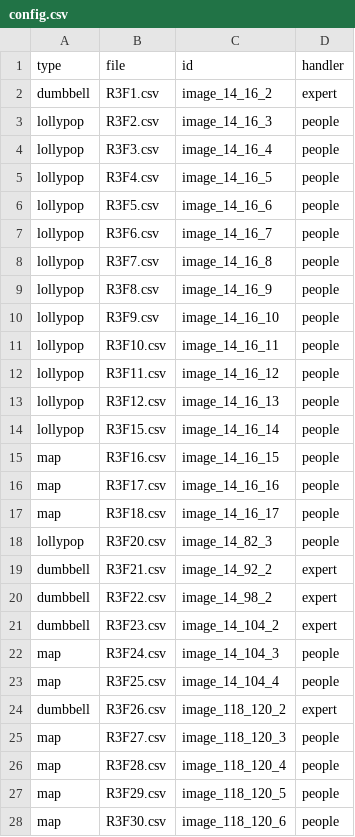
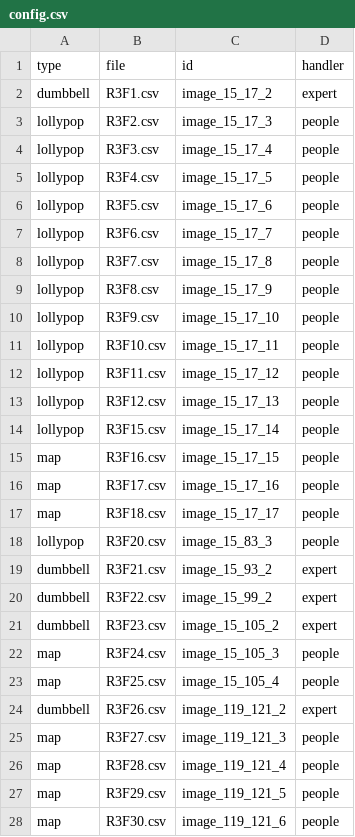
Before and after one commit to aspardog/eu-thematic-reports, a CSV file: html/R3/config.csv, drawn as a sheet; only a part is shown; the diff covers the shown part only.

```diff
--- a/html/R3/config.csv
+++ b/html/R3/config.csv
@@ -1,28 +1,28 @@
 type,file,id,handler
-dumbbell,R3F1.csv,image_14_16_2,expert
-lollypop,R3F2.csv,image_14_16_3,people
-lollypop,R3F3.csv,image_14_16_4,people
-lollypop,R3F4.csv,image_14_16_5,people
-lollypop,R3F5.csv,image_14_16_6,people
-lollypop,R3F6.csv,image_14_16_7,people
-lollypop,R3F7.csv,image_14_16_8,people
-lollypop,R3F8.csv,image_14_16_9,people
-lollypop,R3F9.csv,image_14_16_10,people
-lollypop,R3F10.csv,image_14_16_11,people
-lollypop,R3F11.csv,image_14_16_12,people
-lollypop,R3F12.csv,image_14_16_13,people
-lollypop,R3F15.csv,image_14_16_14,people
-map,R3F16.csv,image_14_16_15,people
-map,R3F17.csv,image_14_16_16,people
-map,R3F18.csv,image_14_16_17,people
-lollypop,R3F20.csv,image_14_82_3,people
-dumbbell,R3F21.csv,image_14_92_2,expert
-dumbbell,R3F22.csv,image_14_98_2,expert
-dumbbell,R3F23.csv,image_14_104_2,expert
-map,R3F24.csv,image_14_104_3,people
-map,R3F25.csv,image_14_104_4,people
-dumbbell,R3F26.csv,image_118_120_2,expert
-map,R3F27.csv,image_118_120_3,people
-map,R3F28.csv,image_118_120_4,people
-map,R3F29.csv,image_118_120_5,people
-map,R3F30.csv,image_118_120_6,people
+dumbbell,R3F1.csv,image_15_17_2,expert
+lollypop,R3F2.csv,image_15_17_3,people
+lollypop,R3F3.csv,image_15_17_4,people
+lollypop,R3F4.csv,image_15_17_5,people
+lollypop,R3F5.csv,image_15_17_6,people
+lollypop,R3F6.csv,image_15_17_7,people
+lollypop,R3F7.csv,image_15_17_8,people
+lollypop,R3F8.csv,image_15_17_9,people
+lollypop,R3F9.csv,image_15_17_10,people
+lollypop,R3F10.csv,image_15_17_11,people
+lollypop,R3F11.csv,image_15_17_12,people
+lollypop,R3F12.csv,image_15_17_13,people
+lollypop,R3F15.csv,image_15_17_14,people
+map,R3F16.csv,image_15_17_15,people
+map,R3F17.csv,image_15_17_16,people
+map,R3F18.csv,image_15_17_17,people
+lollypop,R3F20.csv,image_15_83_3,people
+dumbbell,R3F21.csv,image_15_93_2,expert
+dumbbell,R3F22.csv,image_15_99_2,expert
+dumbbell,R3F23.csv,image_15_105_2,expert
+map,R3F24.csv,image_15_105_3,people
+map,R3F25.csv,image_15_105_4,people
+dumbbell,R3F26.csv,image_119_121_2,expert
+map,R3F27.csv,image_119_121_3,people
+map,R3F28.csv,image_119_121_4,people
+map,R3F29.csv,image_119_121_5,people
+map,R3F30.csv,image_119_121_6,people
```
Also changed, not shown: 3 edited cells elsewhere in this file, html/R1/config.csv, 25 other files.
